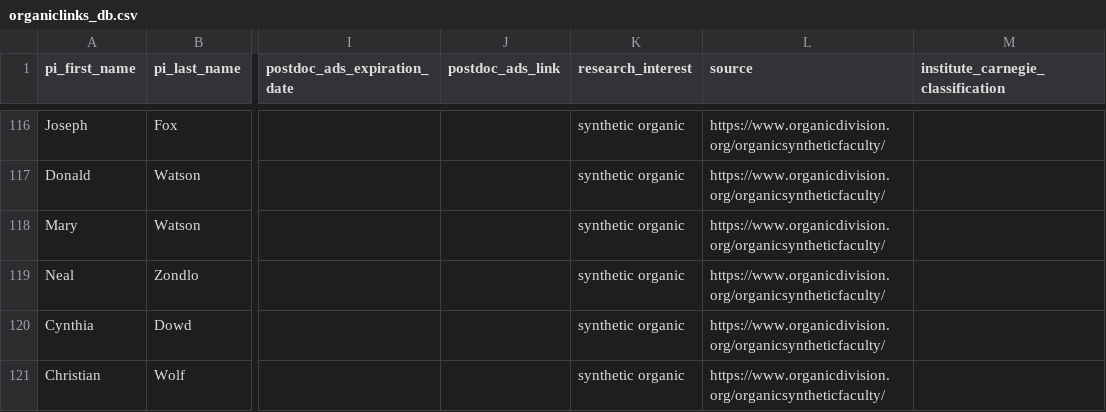
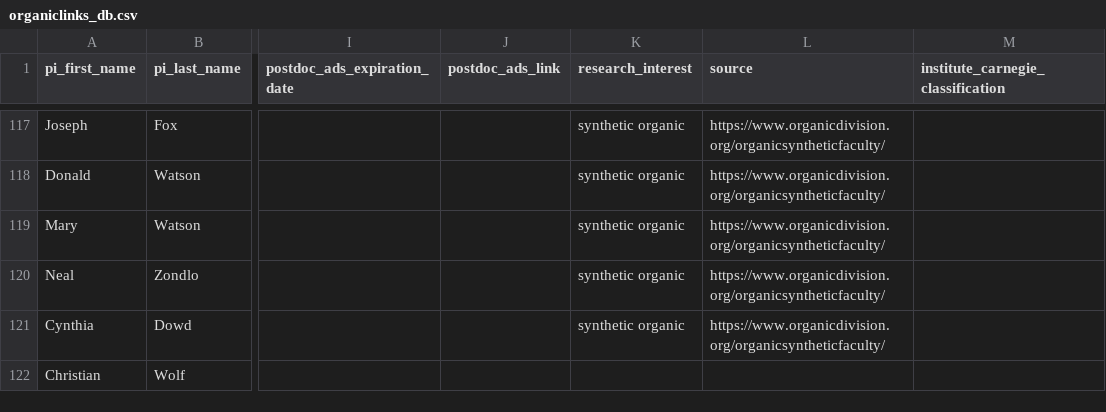
Before and after one commit to khoivan88/organiclinks-v2, a CSV file: data/organiclinks_db.csv, drawn as a sheet; only a part is shown, gaps mark what is left out; addresses are those after the commit; the diff covers the shown part only; the diff names each change by its address in the sheet, - before the commit and + after, or states it on an @@ line.

```diff
--- a/data/organiclinks_db.csv
+++ b/data/organiclinks_db.csv
-K122 (research_interest): synthetic organic
+K122 (research_interest): (empty)
-L122 (source): https://www.organicdivision.org/organicsyntheticfaculty/
+L122 (source): (empty)
```
Also changed, not shown: 1 added row, 1 removed row and 10 edited cells elsewhere in this file.
